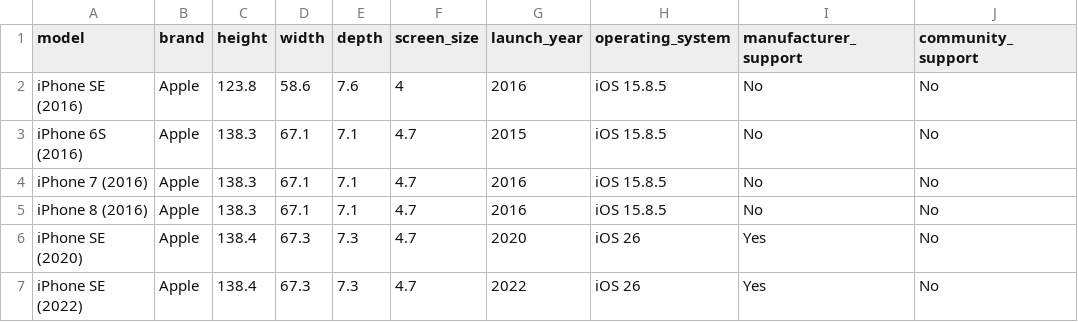
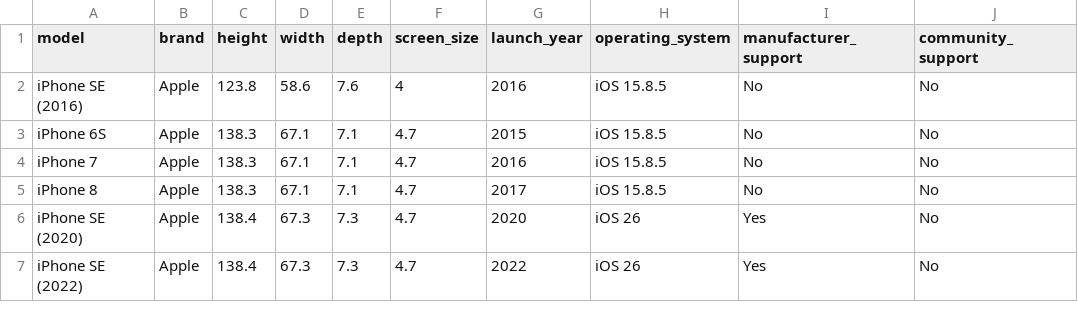
Before and after one commit to Charky-Dev/smallphones, a CSV file: data.csv, drawn as a sheet; only a part is shown; the diff names each change by its address in the sheet, - before the commit and + after, or states it on an @@ line.

Commit message:
fix: wrong dataset values

```diff
--- a/data.csv
+++ b/data.csv
-A3 (model): iPhone 6S (2016)
+A3 (model): iPhone 6S
-A4 (model): iPhone 7 (2016)
+A4 (model): iPhone 7
-A5 (model): iPhone 8 (2016)
+A5 (model): iPhone 8
-G5 (launch_year): 2016
+G5 (launch_year): 2017
```
